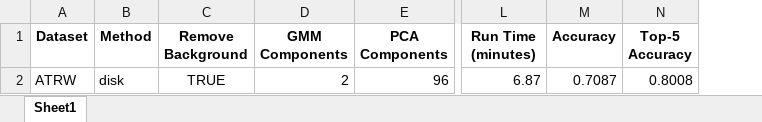
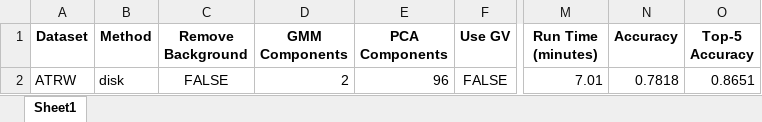
Before and after one commit to matejmaricIA/Animal-Re-Identification---MSc-Project, an Excel workbook: evaluations/classification/classification_results.xlsx, sheet Sheet1, drawn as a sheet; only a part is shown, gaps mark what is left out; values as stored, in another font and other column widths than the file's, no borders; addresses are those after the commit; the diff names each change by its address in the sheet, - before the commit and + after, or states it on an @@ line.

Commit message:
Added new evaluations

```diff
--- a/evaluations/classification/classification_results.xlsx (sheet Sheet1)
+++ b/evaluations/classification/classification_results.xlsx (sheet Sheet1)
+column F (Use GV), row 2: FALSE
-C2 (Remove Background): TRUE
+C2 (Remove Background): FALSE
-M2 (Run Time (minutes)): 6.87
+M2 (Run Time (minutes)): 7.01
-N2 (Accuracy): 0.7087
+N2 (Accuracy): 0.7818
-O2 (Top-5 Accuracy): 0.8008
+O2 (Top-5 Accuracy): 0.8651
```
Also changed, not shown: 6 other files.
